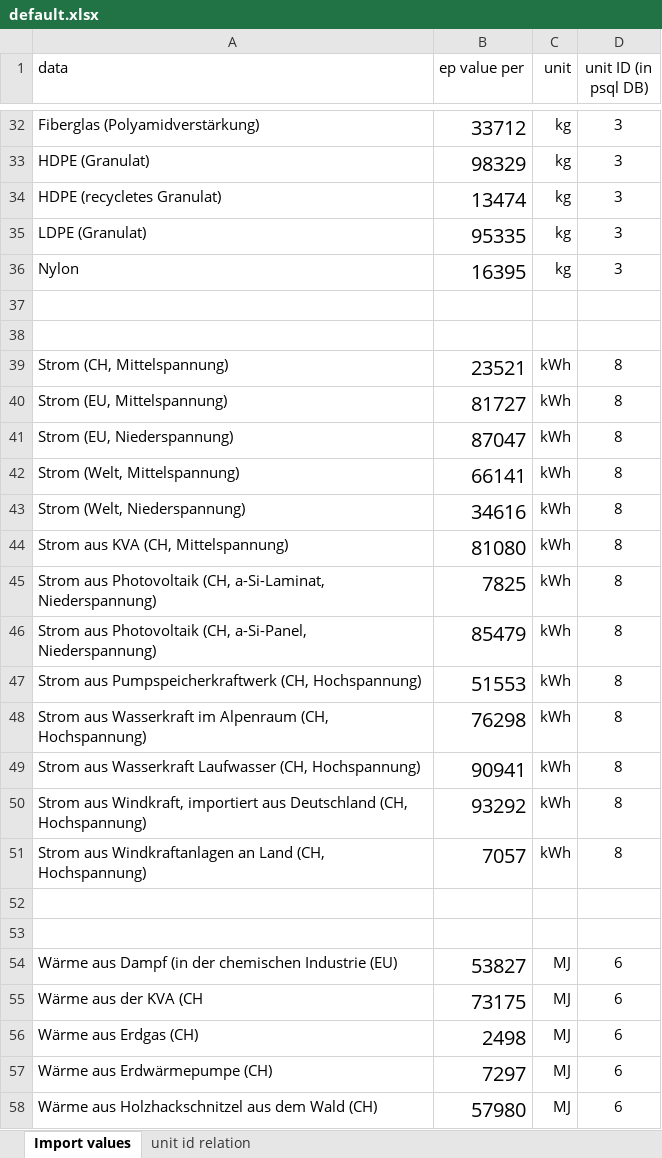
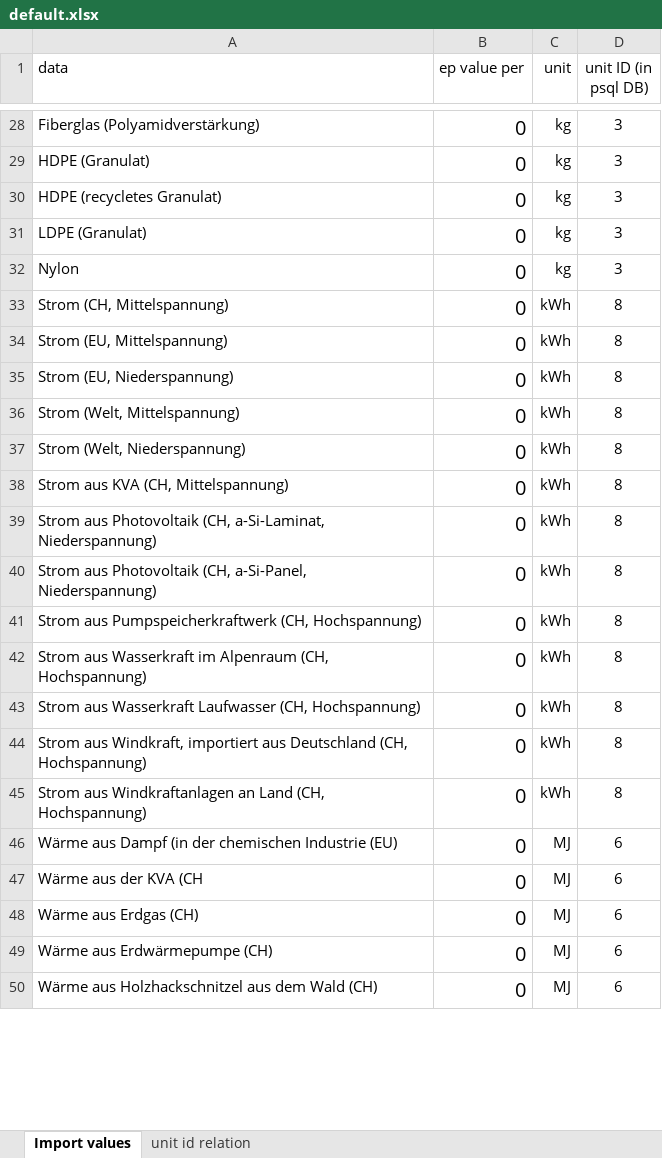
Before and after one commit to Ecoxl/celero, an Excel workbook: assets/excels/default.xlsx, sheet Import values, drawn as a sheet; only a part is shown, gaps mark what is left out; values as stored, in another font and other column widths than the file's, no borders; removed rows and columns are numbered as before the commit, all else as after; the diff covers the shown part only; the diff names each change by its address in the sheet, - before the commit and + after, or states it on an @@ line.

```diff
--- a/assets/excels/default.xlsx (sheet Import values)
+++ b/assets/excels/default.xlsx (sheet Import values)
-B28 (ep value per): 33712
+B28 (ep value per): 0
-B29 (ep value per): 98329
+B29 (ep value per): 0
-B30 (ep value per): 13474
+B30 (ep value per): 0
-B31 (ep value per): 95335
+B31 (ep value per): 0
-B32 (ep value per): 16395
+B32 (ep value per): 0
-row 37: (empty)
-row 38: (empty)
-B33 (ep value per): 23521
+B33 (ep value per): 0
-B34 (ep value per): 81727
+B34 (ep value per): 0
-B35 (ep value per): 87047
+B35 (ep value per): 0
-B36 (ep value per): 66141
+B36 (ep value per): 0
-B37 (ep value per): 34616
+B37 (ep value per): 0
-B38 (ep value per): 81080
+B38 (ep value per): 0
-B39 (ep value per): 7825
+B39 (ep value per): 0
-B40 (ep value per): 85479
+B40 (ep value per): 0
-B41 (ep value per): 51553
+B41 (ep value per): 0
-B42 (ep value per): 76298
+B42 (ep value per): 0
-B43 (ep value per): 90941
+B43 (ep value per): 0
-B44 (ep value per): 93292
+B44 (ep value per): 0
-B45 (ep value per): 7057
+B45 (ep value per): 0
-row 52: (empty)
-row 53: (empty)
-B46 (ep value per): 53827
+B46 (ep value per): 0
-B47 (ep value per): 73175
+B47 (ep value per): 0
-B48 (ep value per): 2498
+B48 (ep value per): 0
-B49 (ep value per): 7297
+B49 (ep value per): 0
-B50 (ep value per): 57980
+B50 (ep value per): 0
```
Also changed, not shown: 7 removed rows and 43 edited cells elsewhere in this sheet, 3 other files.
